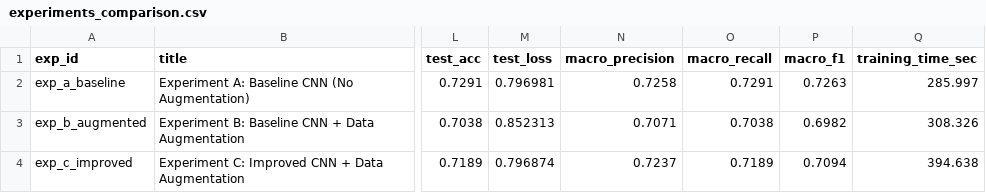
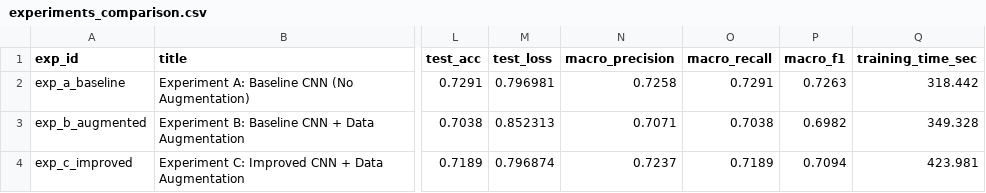
Before and after one commit to shendove666-ai/pytorch-cnn-image-classification, a CSV file: outputs/experiments_comparison.csv, drawn as a sheet; only a part is shown, gaps mark what is left out; the diff names each change by its address in the sheet, - before the commit and + after, or states it on an @@ line.

```diff
--- a/outputs/experiments_comparison.csv
+++ b/outputs/experiments_comparison.csv
-Q2 (training_time_sec): 285.997
+Q2 (training_time_sec): 318.442
-Q3 (training_time_sec): 308.326
+Q3 (training_time_sec): 349.328
-Q4 (training_time_sec): 394.638
+Q4 (training_time_sec): 423.981
```
Also changed, not shown: outputs/exp_a_baseline_history.csv, outputs/exp_b_augmented_history.csv, 1 other file.
